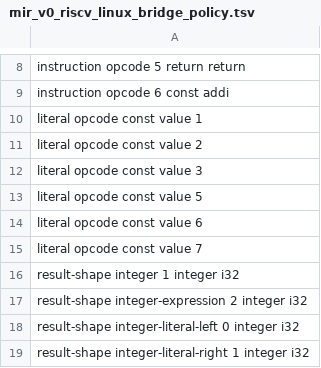
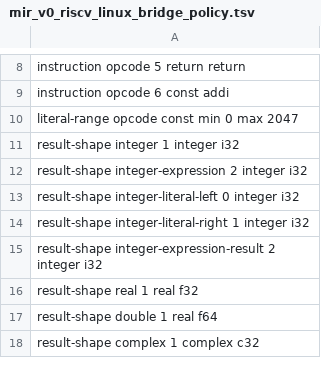
Before and after one commit to lazy-fortran/fortback-new, a TSV file: spec/mir_v0_riscv_linux_bridge_policy.tsv, drawn as a sheet; only a part is shown, gaps mark what is left out; the shorter side is filled out with more unchanged rows.

Commit message:
Generalize MIR const literal policy range

```diff
--- a/spec/mir_v0_riscv_linux_bridge_policy.tsv
+++ b/spec/mir_v0_riscv_linux_bridge_policy.tsv
@@ -9,8 +9,3 @@ instruction opcode 5 return return
 instruction opcode 6 const addi
-literal opcode const value 1
-literal opcode const value 2
-literal opcode const value 3
-literal opcode const value 5
-literal opcode const value 6
-literal opcode const value 7
+literal-range opcode const min 0 max 2047
 result-shape integer 1 integer i32
```
Also changed, not shown: 4 other files.
